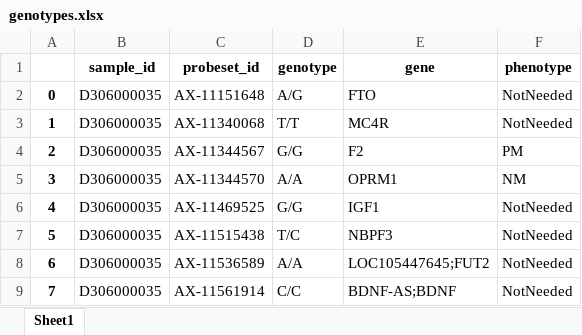
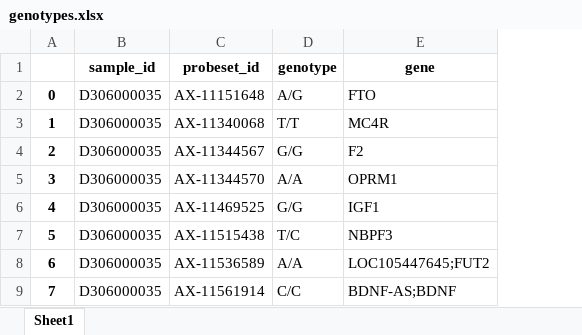
Before and after one commit to WunderWexx/NifGo, an Excel workbook: Output/Dataframes/genotypes.xlsx, sheet Sheet1, drawn as a sheet; only a part is shown; values as stored, in another font and other column widths than the file's, no borders; the diff names each change by its address in the sheet, - before the commit and + after, or states it on an @@ line.

Commit message:
Created the complete dataframe, consisting of the genotype and phenotype dataframes.

```diff
--- a/Output/Dataframes/genotypes.xlsx (sheet Sheet1)
+++ b/Output/Dataframes/genotypes.xlsx (sheet Sheet1)
-column F (phenotype), rows 2-9: NotNeeded | NotNeeded | PM | NM | NotNeeded | NotNeeded | NotNeeded | NotNeeded
```
Also changed, not shown: Output/Dataframes/phenotypes.xlsx, 3 other files.
